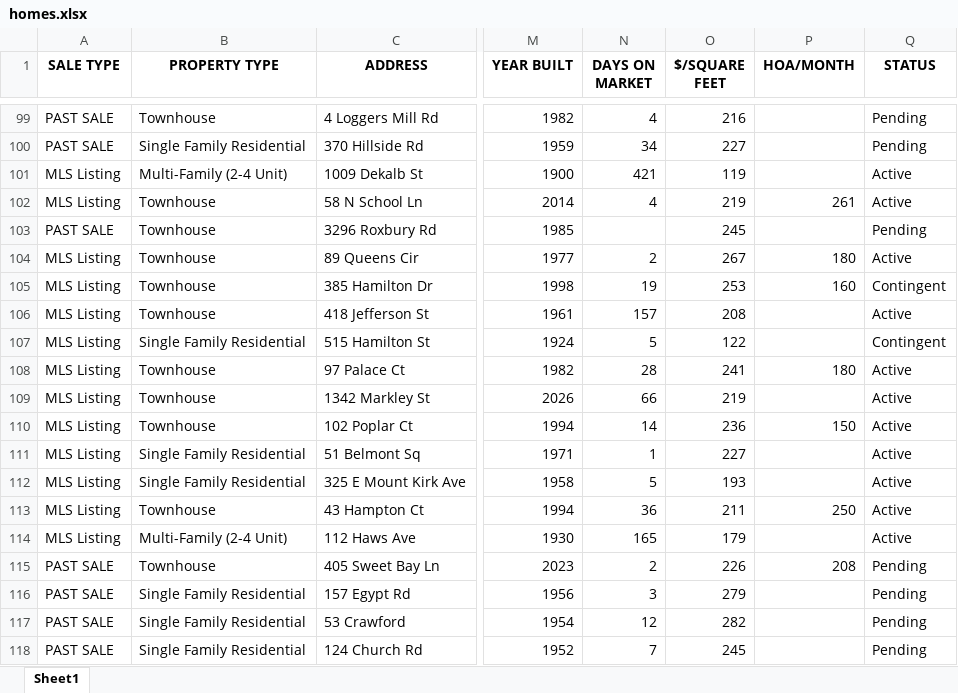
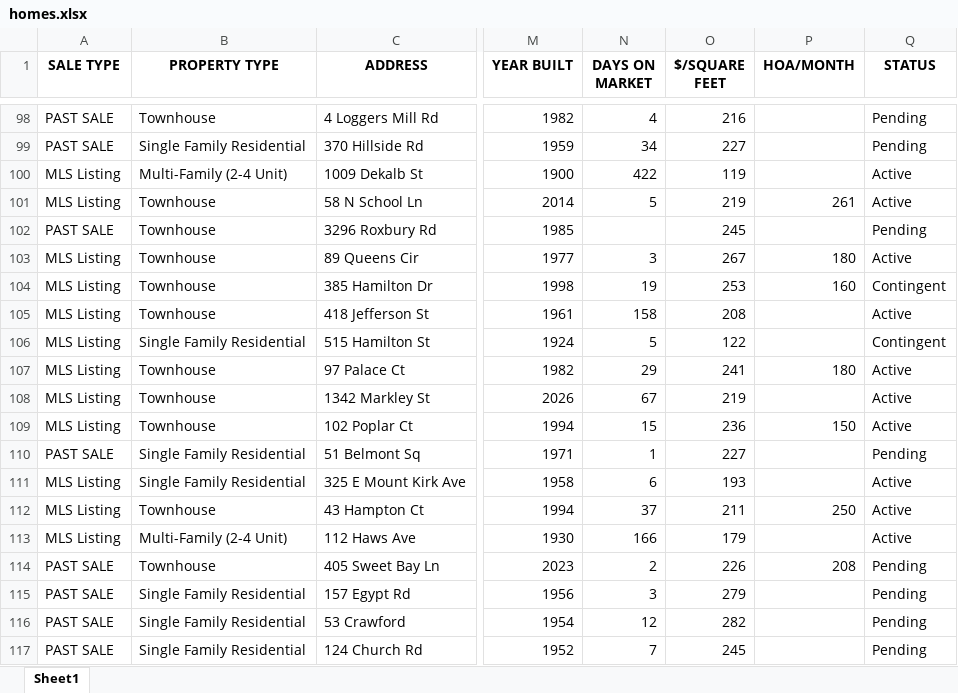
Before and after one commit to Hacker-2004/home-finder, an Excel workbook: homes.xlsx, sheet Sheet1, drawn as a sheet; only a part is shown, gaps mark what is left out; values as stored, in another font and other column widths than the file's, no borders; addresses are those after the commit; the diff covers the shown part only; the diff names each change by its address in the sheet, - before the commit and + after, or states it on an @@ line.

```diff
--- a/homes.xlsx (sheet Sheet1)
+++ b/homes.xlsx (sheet Sheet1)
-N100 (DAYS ON MARKET): 421
+N100 (DAYS ON MARKET): 422
-N101 (DAYS ON MARKET): 4
+N101 (DAYS ON MARKET): 5
-N103 (DAYS ON MARKET): 2
+N103 (DAYS ON MARKET): 3
-N105 (DAYS ON MARKET): 157
+N105 (DAYS ON MARKET): 158
-N107 (DAYS ON MARKET): 28
+N107 (DAYS ON MARKET): 29
-N108 (DAYS ON MARKET): 66
+N108 (DAYS ON MARKET): 67
-N109 (DAYS ON MARKET): 14
+N109 (DAYS ON MARKET): 15
-A110 (SALE TYPE): MLS Listing
+A110 (SALE TYPE): PAST SALE
-Q110 (STATUS): Active
+Q110 (STATUS): Pending
-N111 (DAYS ON MARKET): 5
+N111 (DAYS ON MARKET): 6
-N112 (DAYS ON MARKET): 36
+N112 (DAYS ON MARKET): 37
-N113 (DAYS ON MARKET): 165
+N113 (DAYS ON MARKET): 166
```
Also changed, not shown: 1 added row, 2 removed rows and 198 edited cells elsewhere in this sheet, 1 other file.
